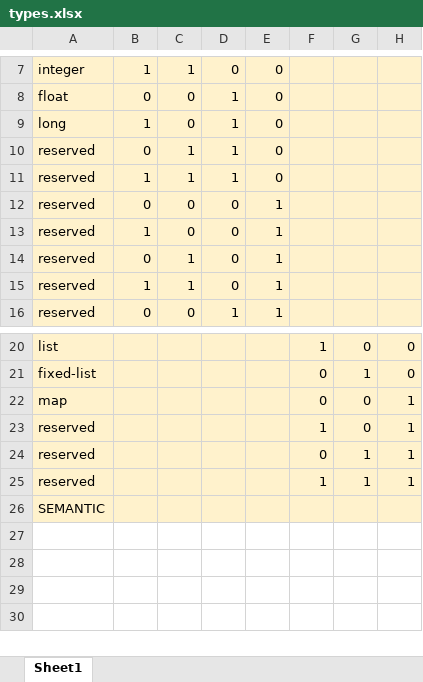
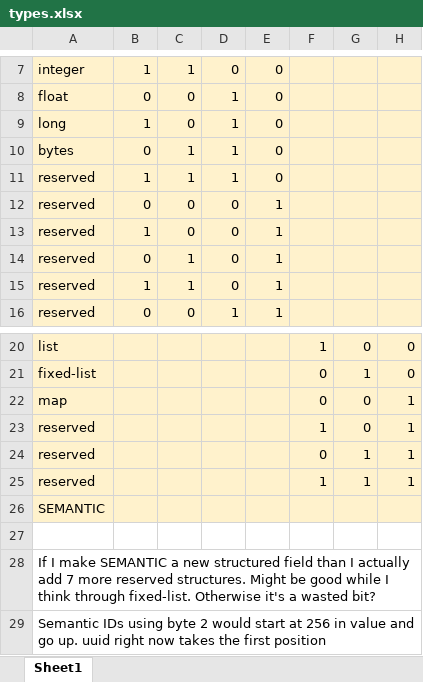
Before and after one commit to Identifiers/spec, an Excel workbook: types.xlsx, sheet Sheet1, drawn as a sheet; only a part is shown, gaps mark what is left out; values as stored, in another font and other column widths than the file's, no borders; rows hold the shown columns only; the diff names each change by its address in the sheet, - before the commit and + after, or states it on an @@ line.

Commit message:
added bytes primitive type

```diff
--- a/types.xlsx (sheet Sheet1)
+++ b/types.xlsx (sheet Sheet1)
-A10: reserved
+A10: bytes
+row 27: (empty)
+row 28: If I make SEMANTIC a new structured field than I actually add 7 more reserved structures. Might be good while I think through fixed-list. Otherwise it's a wasted bit?
+row 29: Semantic IDs using byte 2 would start at 256 in value and go up. uuid right now takes the first position
```
Also changed, not shown: 1 other file.
